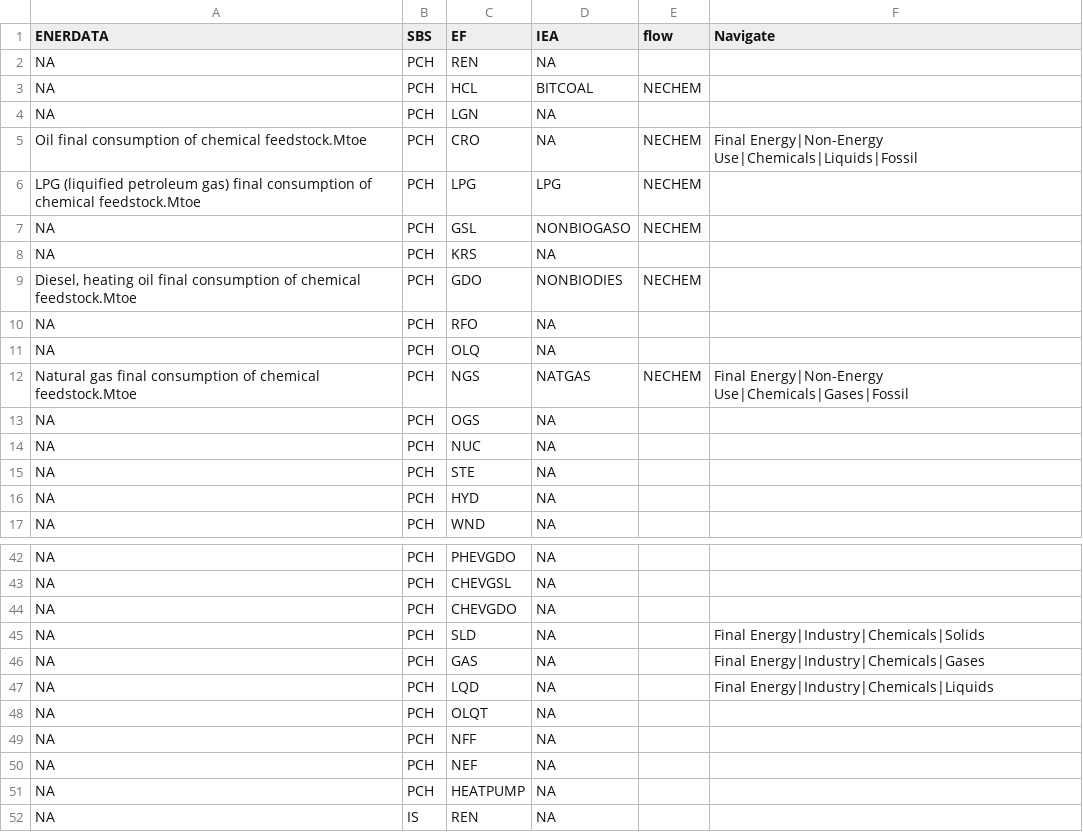
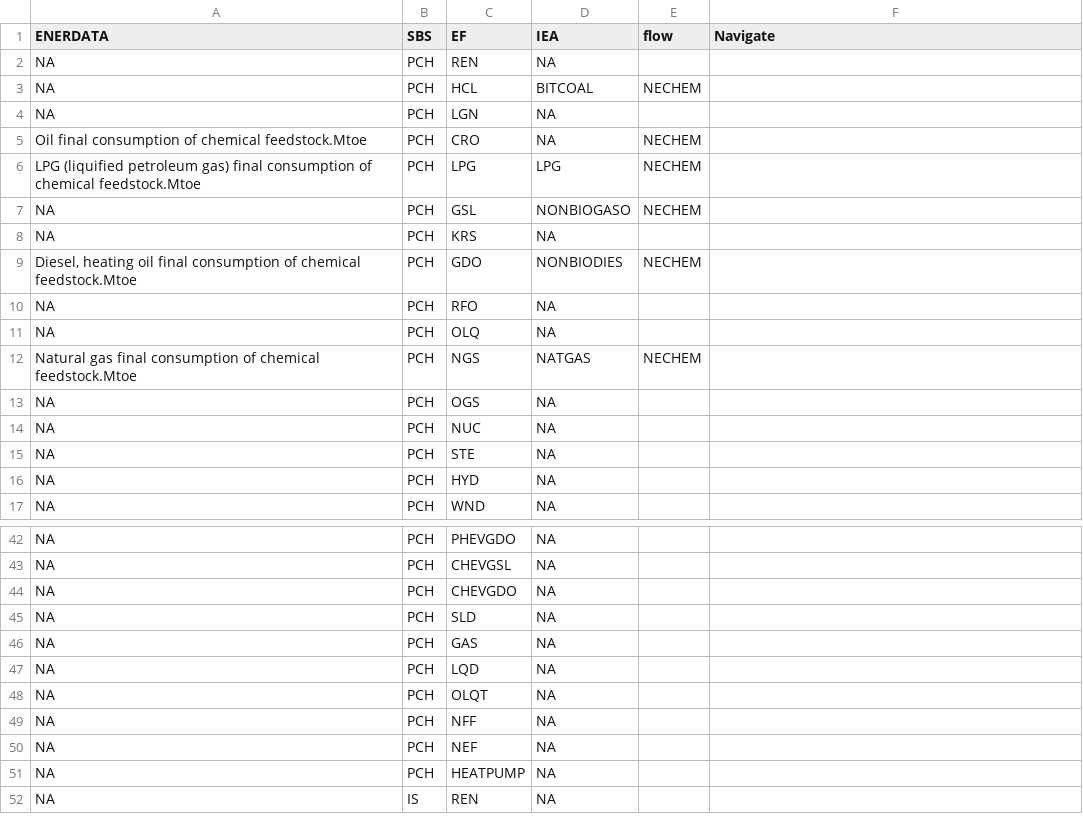
Before and after one commit to e3modelling/mrprom, a CSV file: inst/extdata/sectoral/prom-navigate-fucon-mapping.csv, drawn as a sheet; only a part is shown, gaps mark what is left out.

```diff
--- a/inst/extdata/sectoral/prom-navigate-fucon-mapping.csv
+++ b/inst/extdata/sectoral/prom-navigate-fucon-mapping.csv
@@ -4,3 +4,3 @@ NA,PCH,HCL,BITCOAL,NECHEM,
 NA,PCH,LGN,NA,,
-Oil final consumption of chemical feedstock.Mtoe,PCH,CRO,NA,NECHEM,Final Energy|Non-Energy Use|Chemicals|Liquids|Fossil
+Oil final consumption of chemical feedstock.Mtoe,PCH,CRO,NA,NECHEM,
 LPG (liquified petroleum gas) final consumption of chemical feedstock.Mtoe,PCH,LPG,LPG,NECHEM,
@@ -11,3 +11,3 @@ NA,PCH,RFO,NA,,
 NA,PCH,OLQ,NA,,
-Natural gas final consumption of chemical feedstock.Mtoe,PCH,NGS,NATGAS,NECHEM,Final Energy|Non-Energy Use|Chemicals|Gases|Fossil
+Natural gas final consumption of chemical feedstock.Mtoe,PCH,NGS,NATGAS,NECHEM,
 NA,PCH,OGS,NA,,
@@ -44,5 +44,5 @@ NA,PCH,CHEVGSL,NA,,
 NA,PCH,CHEVGDO,NA,,
-NA,PCH,SLD,NA,,Final Energy|Industry|Chemicals|Solids
-NA,PCH,GAS,NA,,Final Energy|Industry|Chemicals|Gases
-NA,PCH,LQD,NA,,Final Energy|Industry|Chemicals|Liquids
+NA,PCH,SLD,NA,,
+NA,PCH,GAS,NA,,
+NA,PCH,LQD,NA,,
 NA,PCH,OLQT,NA,,
```
Also changed, not shown: inst/extdata/sectoral/Navigate-by-fuel.csv.
